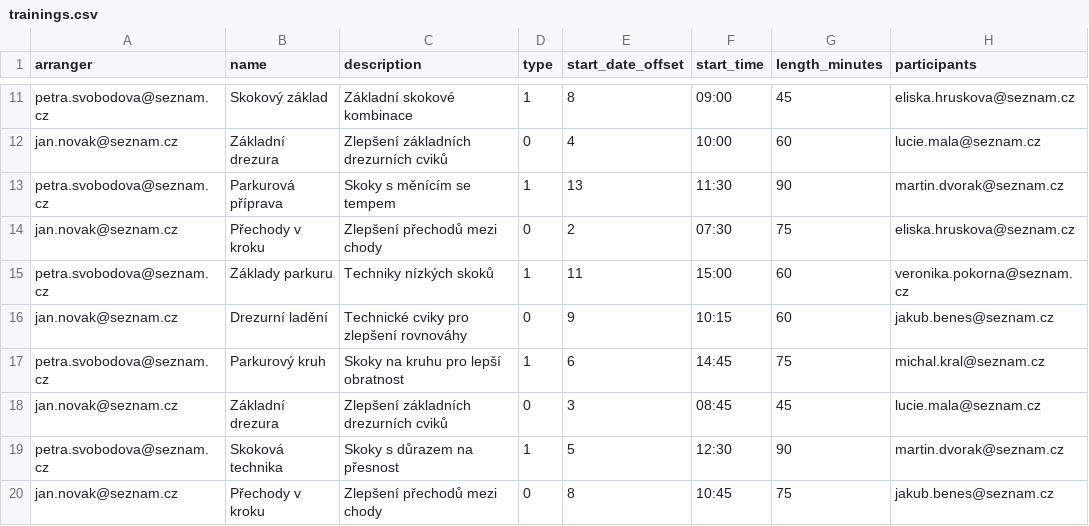
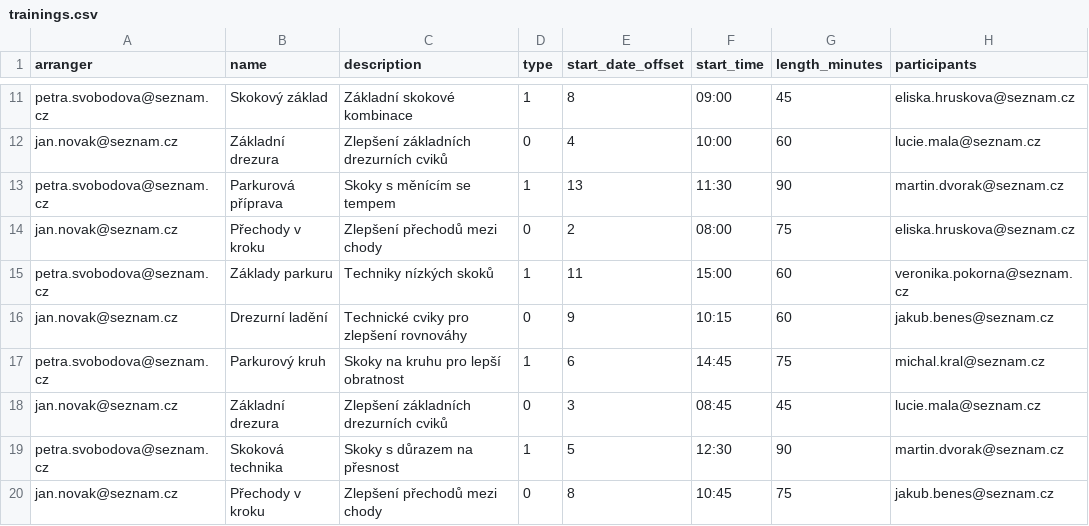
Before and after one commit to tomhula/plenr, a CSV file: server/src/main/resources/mock/trainings.csv, drawn as a sheet; only a part is shown, gaps mark what is left out.

Commit message:
Update mock data

```diff
--- a/server/src/main/resources/mock/trainings.csv
+++ b/server/src/main/resources/mock/trainings.csv
@@ -13,3 +13,3 @@ jan.novak@seznam.cz;Základní drezura;Zlepšení základních drezurních cvik
 petra.svobodova@seznam.cz;Parkurová příprava;Skoky s měnícím se tempem;1;13;11:30;90;martin.dvorak@seznam.cz
-jan.novak@seznam.cz;Přechody v kroku;Zlepšení přechodů mezi chody;0;2;07:30;75;eliska.hruskova@seznam.cz
+jan.novak@seznam.cz;Přechody v kroku;Zlepšení přechodů mezi chody;0;2;08:00;75;eliska.hruskova@seznam.cz
 petra.svobodova@seznam.cz;Základy parkuru;Techniky nízkých skoků;1;11;15:00;60;veronika.pokorna@seznam.cz
```
Also changed, not shown: 1 other file.
